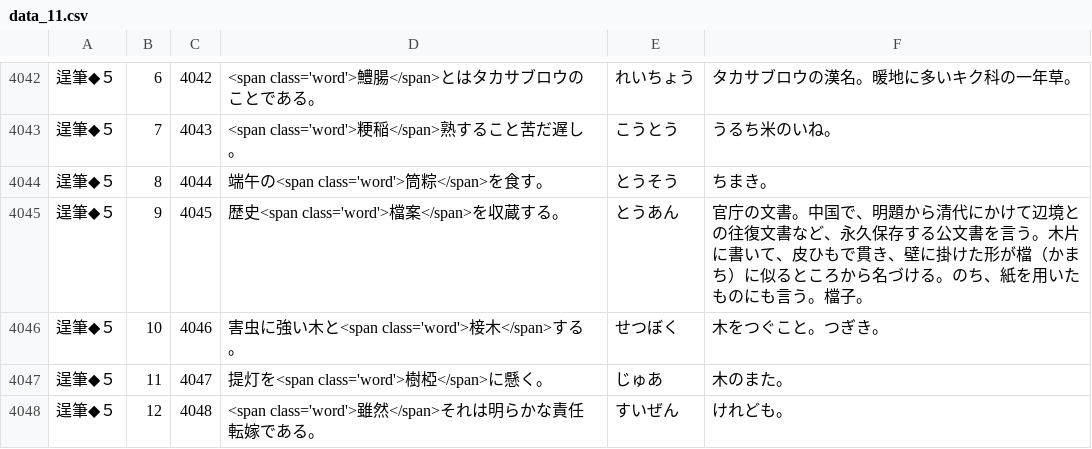
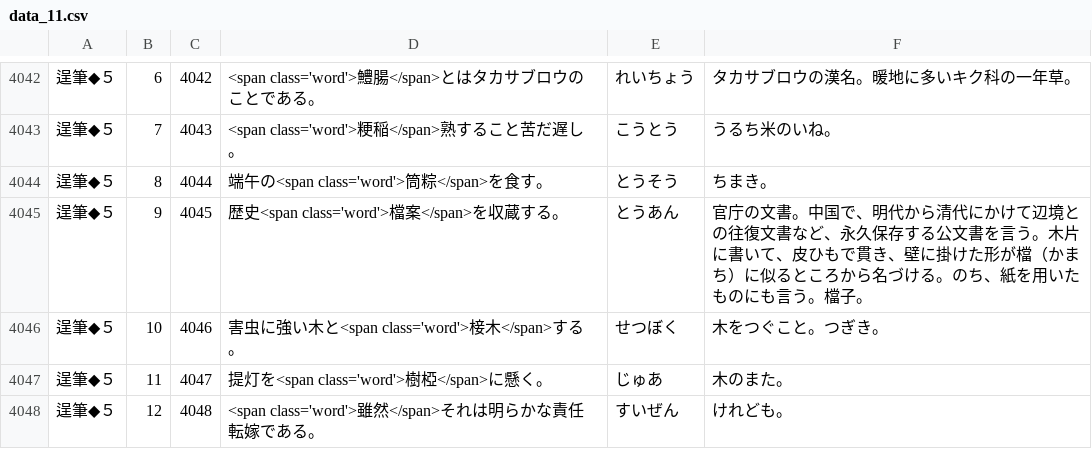
Before and after one commit to milchibi/milchibi.github.io, a CSV file: data_11.csv, drawn as a sheet; only a part is shown, gaps mark what is left out.

Commit message:
Update data_11.csv

```diff
--- a/data_11.csv
+++ b/data_11.csv
@@ -4044,3 +4044,3 @@
 逞筆◆５,8,4044,端午の<span class='word'>筒粽</span>を食す。,とうそう,ちまき。
-逞筆◆５,9,4045,歴史<span class='word'>檔案</span>を収蔵する。,とうあん,官庁の文書。中国で、明題から清代にかけて辺境との往復文書など、永久保存する公文書を言う。木片に書いて、皮ひもで貫き、壁に掛けた形が檔（かまち）に似るところから名づける。のち、紙を用いたものにも言う。檔子。
+逞筆◆５,9,4045,歴史<span class='word'>檔案</span>を収蔵する。,とうあん,官庁の文書。中国で、明代から清代にかけて辺境との往復文書など、永久保存する公文書を言う。木片に書いて、皮ひもで貫き、壁に掛けた形が檔（かまち）に似るところから名づける。のち、紙を用いたものにも言う。檔子。
 逞筆◆５,10,4046,害虫に強い木と<span class='word'>椄木</span>する。,せつぼく,木をつぐこと。つぎき。
```
